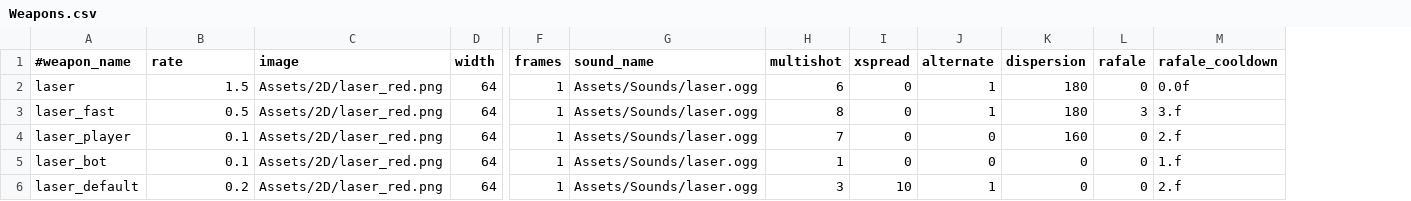
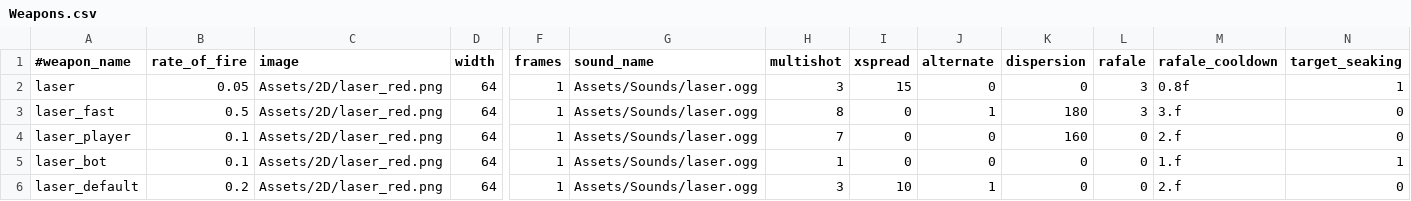
Before and after one commit to StarfighterDevTeam/StarFighter, a CSV file: Unstable/StarFighter/StarFighter/Assets/Scripts/Weapons.csv, drawn as a sheet; only a part is shown, gaps mark what is left out; the diff names each change by its address in the sheet, - before the commit and + after, or states it on an @@ line.

Commit message:
Target seaking weapons

```diff
--- a/Unstable/StarFighter/StarFighter/Assets/Scripts/Weapons.csv
+++ b/Unstable/StarFighter/StarFighter/Assets/Scripts/Weapons.csv
+column N (target_seaking), rows 2-6: 1 | 0 | 0 | 1 | 0
-B1: rate
+B1: rate_of_fire
-B2 (rate_of_fire): 1.5
+B2 (rate_of_fire): 0.05
-H2 (multishot): 6
+H2 (multishot): 3
-I2 (xspread): 0
+I2 (xspread): 15
-J2 (alternate): 1
+J2 (alternate): 0
-K2 (dispersion): 180
+K2 (dispersion): 0
-L2 (rafale): 0
+L2 (rafale): 3
-M2 (rafale_cooldown): 0.0f
+M2 (rafale_cooldown): 0.8f
```
Also changed, not shown: Unstable/StarFighter/StarFighter/Assets/Scripts/Ammo.csv, Unstable/StarFighter/StarFighter/Assets/Scripts/Enemies.csv, 8 other files.
